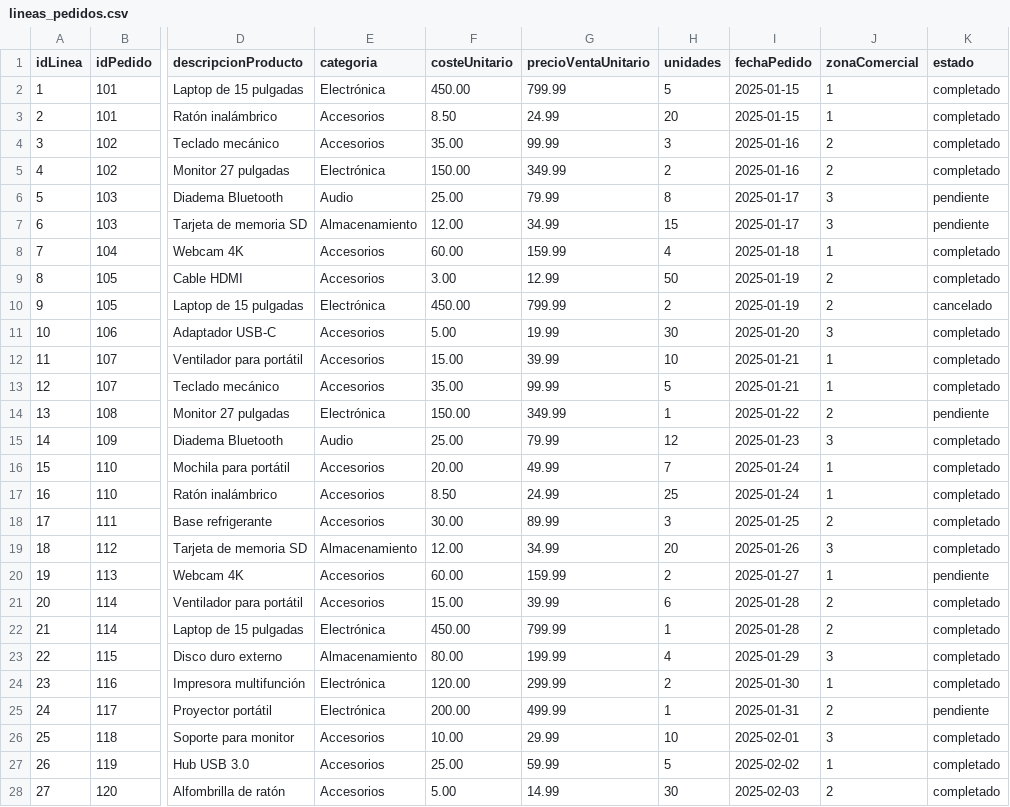
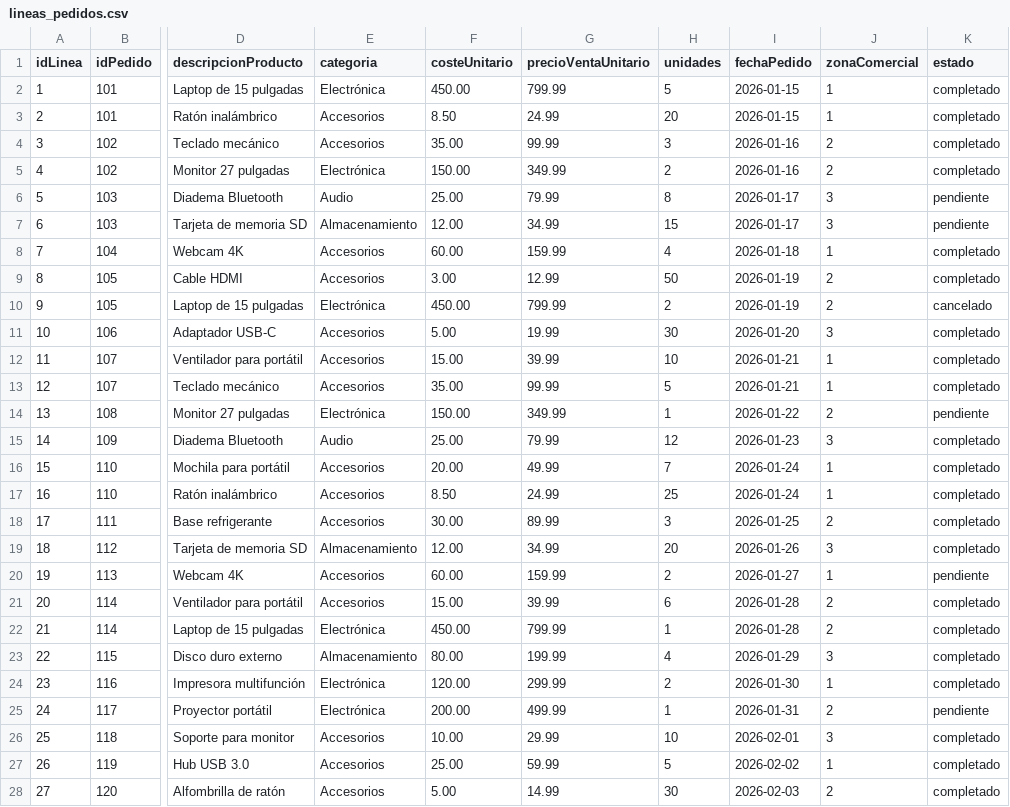
Before and after one commit to S-Santiago/ProyectoIngenieriaGrupo2, a CSV file: main/codigo/analizador/src/resources/data/lineas_pedidos.csv, drawn as a sheet; only a part is shown, gaps mark what is left out; the diff covers the shown part only; the diff names each change by its address in the sheet, - before the commit and + after, or states it on an @@ line.

```diff
--- a/main/codigo/analizador/src/resources/data/lineas_pedidos.csv
+++ b/main/codigo/analizador/src/resources/data/lineas_pedidos.csv
-I2:I3 (fechaPedido): 2025-01-15
+I2:I3 (fechaPedido): 2026-01-15
-I4:I5 (fechaPedido): 2025-01-16
+I4:I5 (fechaPedido): 2026-01-16
-I6:I7 (fechaPedido): 2025-01-17
+I6:I7 (fechaPedido): 2026-01-17
-I8 (fechaPedido): 2025-01-18
+I8 (fechaPedido): 2026-01-18
-I9:I10 (fechaPedido): 2025-01-19
+I9:I10 (fechaPedido): 2026-01-19
-I11 (fechaPedido): 2025-01-20
+I11 (fechaPedido): 2026-01-20
-I12:I13 (fechaPedido): 2025-01-21
+I12:I13 (fechaPedido): 2026-01-21
-I14 (fechaPedido): 2025-01-22
+I14 (fechaPedido): 2026-01-22
-I15 (fechaPedido): 2025-01-23
+I15 (fechaPedido): 2026-01-23
-I16:I17 (fechaPedido): 2025-01-24
+I16:I17 (fechaPedido): 2026-01-24
-I18 (fechaPedido): 2025-01-25
+I18 (fechaPedido): 2026-01-25
-I19 (fechaPedido): 2025-01-26
+I19 (fechaPedido): 2026-01-26
-I20 (fechaPedido): 2025-01-27
+I20 (fechaPedido): 2026-01-27
-I21:I22 (fechaPedido): 2025-01-28
+I21:I22 (fechaPedido): 2026-01-28
-I23 (fechaPedido): 2025-01-29
+I23 (fechaPedido): 2026-01-29
-I24 (fechaPedido): 2025-01-30
+I24 (fechaPedido): 2026-01-30
-I25 (fechaPedido): 2025-01-31
+I25 (fechaPedido): 2026-01-31
-I26 (fechaPedido): 2025-02-01
+I26 (fechaPedido): 2026-02-01
-I27 (fechaPedido): 2025-02-02
+I27 (fechaPedido): 2026-02-02
-I28 (fechaPedido): 2025-02-03
+I28 (fechaPedido): 2026-02-03
```
Also changed, not shown: 16 edited cells elsewhere in this file, 16 other files.
